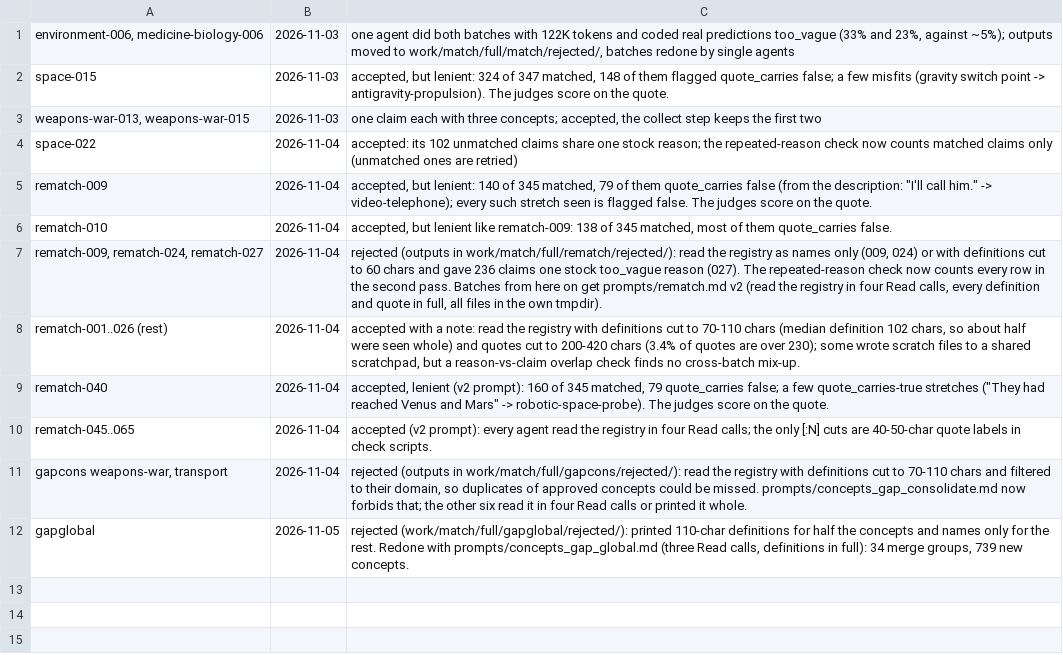
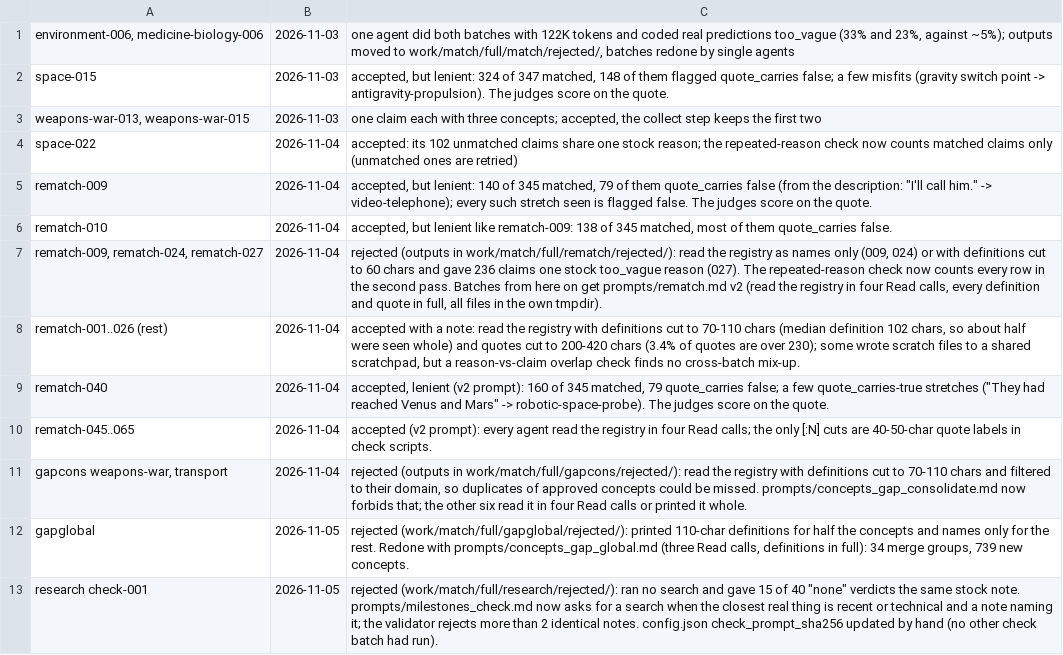
Before and after one commit to bhoult/prognosticator-awards, a TSV file: runs/match/rejected_batches.tsv, drawn as a sheet.

```diff
--- a/runs/match/rejected_batches.tsv
+++ b/runs/match/rejected_batches.tsv
@@ -12 +12,2 @@ gapcons weapons-war, transport	2026-11-04	rejected (outputs in work/match/full/g
 gapglobal	2026-11-05	rejected (work/match/full/gapglobal/rejected/): printed 110-char definitions for half the concepts and names only for the rest. Redone with prompts/concepts_gap_global.md (three Read calls, definitions in full): 34 merge groups, 739 new concepts.
+research check-001	2026-11-05	rejected (work/match/full/research/rejected/): ran no search and gave 15 of 40 "none" verdicts the same stock note. prompts/milestones_check.md now asks for a search when the closest real thing is recent or technical and a note naming it; the validator rejects more than 2 identical notes. config.json check_prompt_sha256 updated by hand (no other check batch had run).
```
Also changed, not shown: runs/match/usage.tsv, 4 other files.
